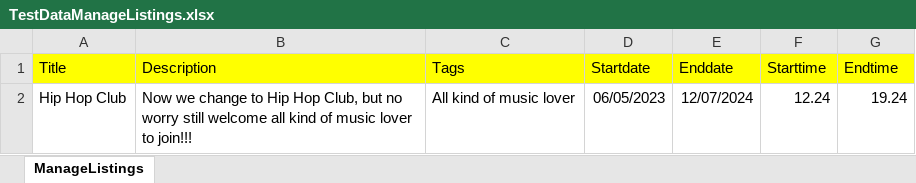
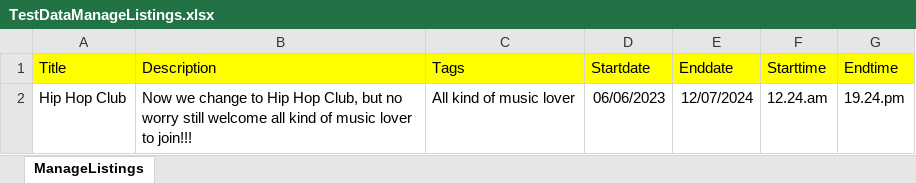
Before and after one commit to EddieHe510/OnBoardingTask2, an Excel workbook: OnboardingTest2/OnboardingTest2/ExcelData/TestDataManageListings.xlsx, sheet ManageListings, drawn as a sheet; values as stored, in another font and other column widths than the file's, no borders; the diff names each change by its address in the sheet, - before the commit and + after, or states it on an @@ line.

```diff
--- a/OnboardingTest2/OnboardingTest2/ExcelData/TestDataManageListings.xlsx (sheet ManageListings)
+++ b/OnboardingTest2/OnboardingTest2/ExcelData/TestDataManageListings.xlsx (sheet ManageListings)
-D2 (Startdate): 06/05/2023
+D2 (Startdate): 06/06/2023
-F2 (Starttime): 12.24
+F2 (Starttime): 12.24.am
-G2 (Endtime): 19.24
+G2 (Endtime): 19.24.pm
```
Also changed, not shown: 3 other files.
